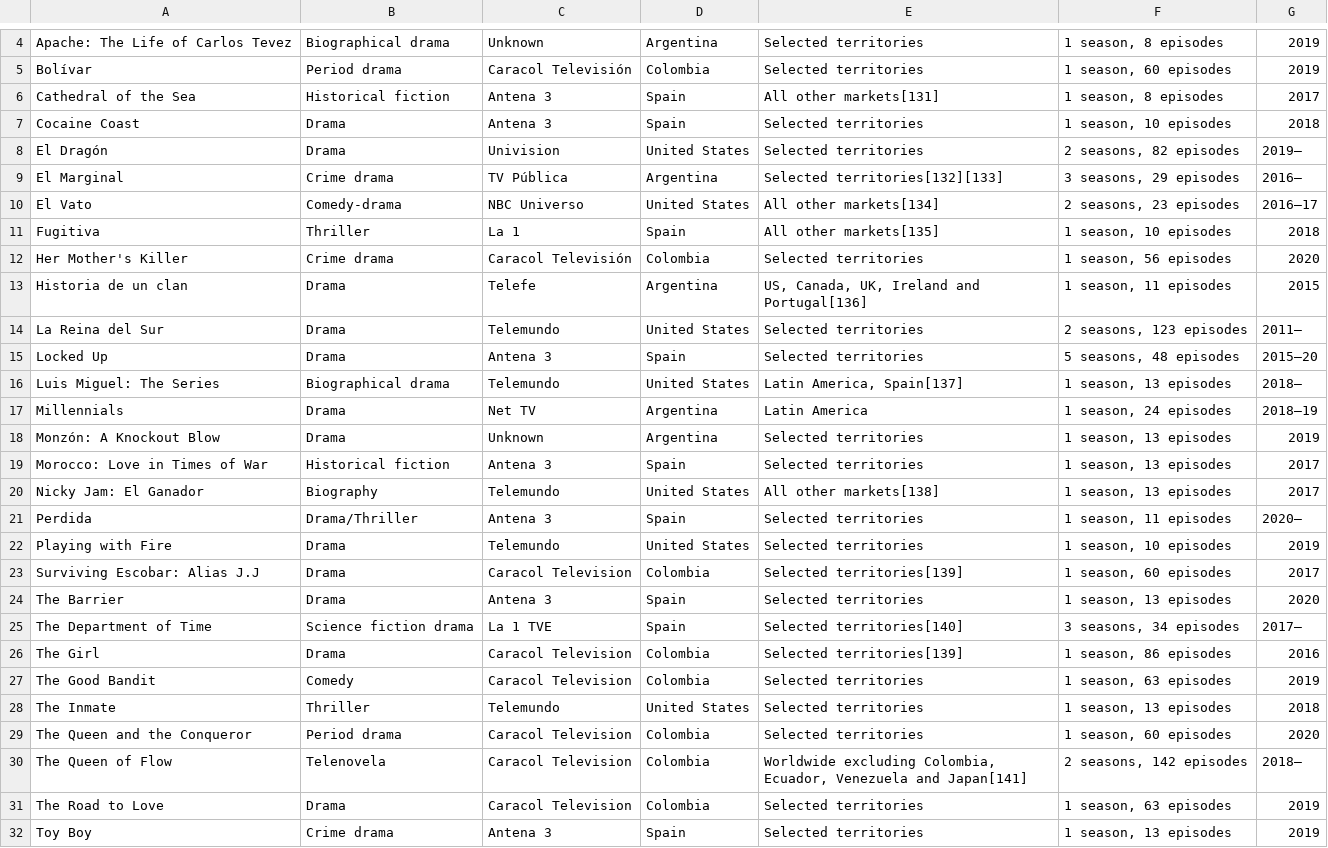
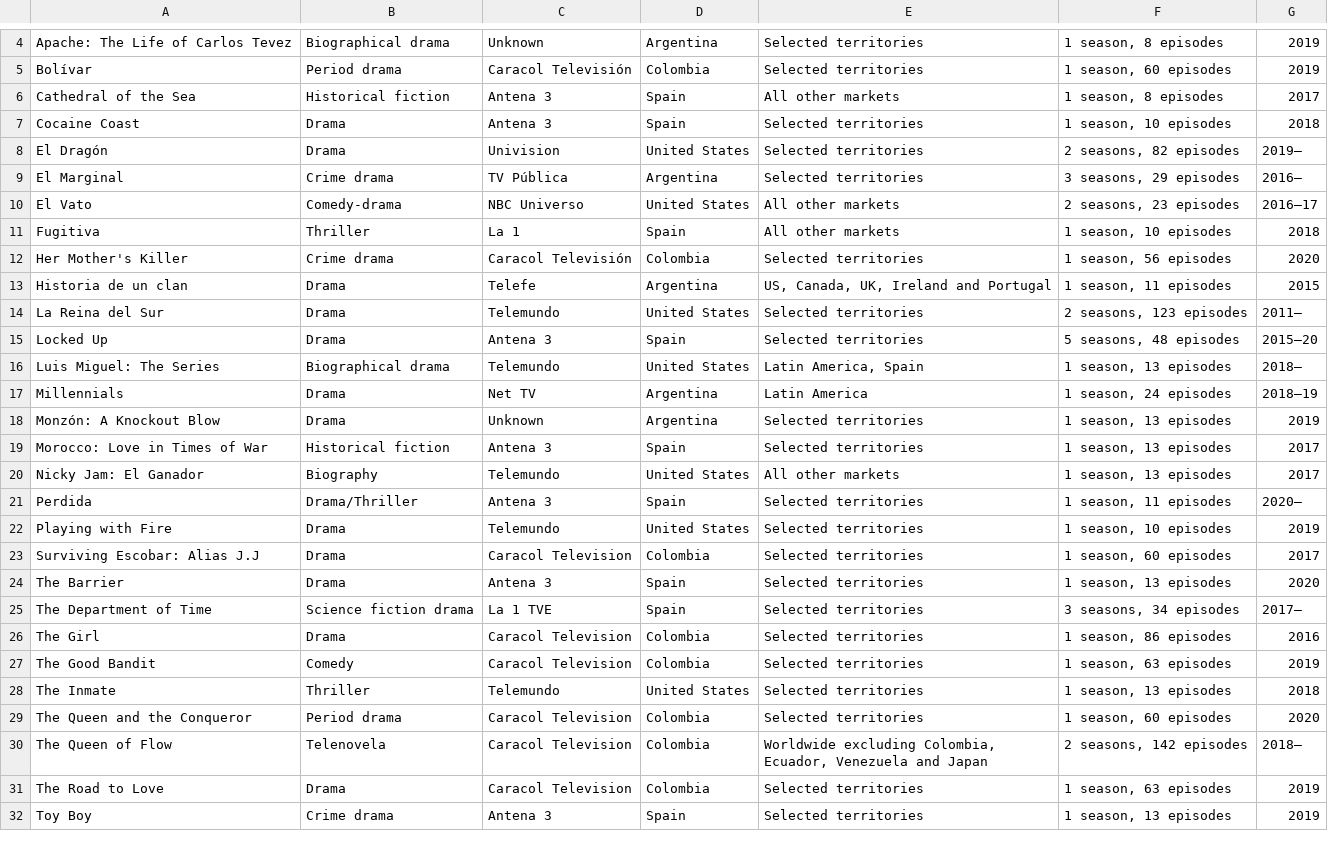
Before and after one commit to Fynn-Mehrens/original-content-eda, a CSV file: datasets/netflix/exclusives/table-22.csv, drawn as a sheet; only a part is shown, gaps mark what is left out.

Commit message:
Update table-22.csv

```diff
--- a/datasets/netflix/exclusives/table-22.csv
+++ b/datasets/netflix/exclusives/table-22.csv
@@ -5,13 +5,13 @@ Apache: The Life of Carlos Tevez,Biographical drama,Unknown,Argentina,Selected t
 Bolívar,Period drama,Caracol Televisión,Colombia,Selected territories,"1 season, 60 episodes",2019
-Cathedral of the Sea,Historical fiction,Antena 3,Spain,All other markets[131],"1 season, 8 episodes",2017
+Cathedral of the Sea,Historical fiction,Antena 3,Spain,All other markets,"1 season, 8 episodes",2017
 Cocaine Coast,Drama,Antena 3,Spain,Selected territories,"1 season, 10 episodes",2018
 El Dragón,Drama,Univision,United States,Selected territories,"2 seasons, 82 episodes",2019–
-El Marginal,Crime drama,TV Pública,Argentina,Selected territories[132][133],"3 seasons, 29 episodes",2016–
-El Vato,Comedy-drama,NBC Universo,United States,All other markets[134],"2 seasons, 23 episodes",2016–17
-Fugitiva,Thriller,La 1,Spain,All other markets[135],"1 season, 10 episodes",2018
+El Marginal,Crime drama,TV Pública,Argentina,Selected territories,"3 seasons, 29 episodes",2016–
+El Vato,Comedy-drama,NBC Universo,United States,All other markets,"2 seasons, 23 episodes",2016–17
+Fugitiva,Thriller,La 1,Spain,All other markets,"1 season, 10 episodes",2018
 Her Mother's Killer,Crime drama,Caracol Televisión,Colombia,Selected territories,"1 season, 56 episodes",2020
-Historia de un clan,Drama,Telefe,Argentina,"US, Canada, UK, Ireland and Portugal[136]","1 season, 11 episodes",2015
+Historia de un clan,Drama,Telefe,Argentina,"US, Canada, UK, Ireland and Portugal","1 season, 11 episodes",2015
 La Reina del Sur,Drama,Telemundo,United States,Selected territories,"2 seasons, 123 episodes",2011–
 Locked Up,Drama,Antena 3,Spain,Selected territories,"5 seasons, 48 episodes",2015–20
-Luis Miguel: The Series,Biographical drama,Telemundo,United States,"Latin America, Spain[137]","1 season, 13 episodes",2018–
+Luis Miguel: The Series,Biographical drama,Telemundo,United States,"Latin America, Spain","1 season, 13 episodes",2018–
 Millennials,Drama,Net TV,Argentina,Latin America,"1 season, 24 episodes",2018–19
@@ -19,9 +19,9 @@ Monzón: A Knockout Blow,Drama,Unknown,Argentina,Selected territories,"1 season,
 Morocco: Love in Times of War,Historical fiction,Antena 3,Spain,Selected territories,"1 season, 13 episodes",2017
-Nicky Jam: El Ganador,Biography,Telemundo,United States,All other markets[138],"1 season, 13 episodes",2017
+Nicky Jam: El Ganador,Biography,Telemundo,United States,All other markets,"1 season, 13 episodes",2017
 Perdida,Drama/Thriller,Antena 3,Spain,Selected territories,"1 season, 11 episodes",2020–
 Playing with Fire,Drama,Telemundo,United States,Selected territories,"1 season, 10 episodes",2019
-Surviving Escobar: Alias J.J,Drama,Caracol Television,Colombia,Selected territories[139],"1 season, 60 episodes",2017
+Surviving Escobar: Alias J.J,Drama,Caracol Television,Colombia,Selected territories,"1 season, 60 episodes",2017
 The Barrier,Drama,Antena 3,Spain,Selected territories,"1 season, 13 episodes",2020
-The Department of Time,Science fiction drama,La 1 TVE,Spain,Selected territories[140],"3 seasons, 34 episodes",2017–
-The Girl,Drama,Caracol Television,Colombia,Selected territories[139],"1 season, 86 episodes",2016
+The Department of Time,Science fiction drama,La 1 TVE,Spain,Selected territories,"3 seasons, 34 episodes",2017–
+The Girl,Drama,Caracol Television,Colombia,Selected territories,"1 season, 86 episodes",2016
 The Good Bandit,Comedy,Caracol Television,Colombia,Selected territories,"1 season, 63 episodes",2019
@@ -29,3 +29,3 @@ The Inmate,Thriller,Telemundo,United States,Selected territories,"1 season, 13 e
 The Queen and the Conqueror,Period drama,Caracol Television,Colombia,Selected territories,"1 season, 60 episodes",2020
-The Queen of Flow,Telenovela,Caracol Television,Colombia,"Worldwide excluding Colombia, Ecuador, Venezuela and Japan[141]","2 seasons, 142 episodes",2018–
+The Queen of Flow,Telenovela,Caracol Television,Colombia,"Worldwide excluding Colombia, Ecuador, Venezuela and Japan","2 seasons, 142 episodes",2018–
 The Road to Love,Drama,Caracol Television,Colombia,Selected territories,"1 season, 63 episodes",2019
```
